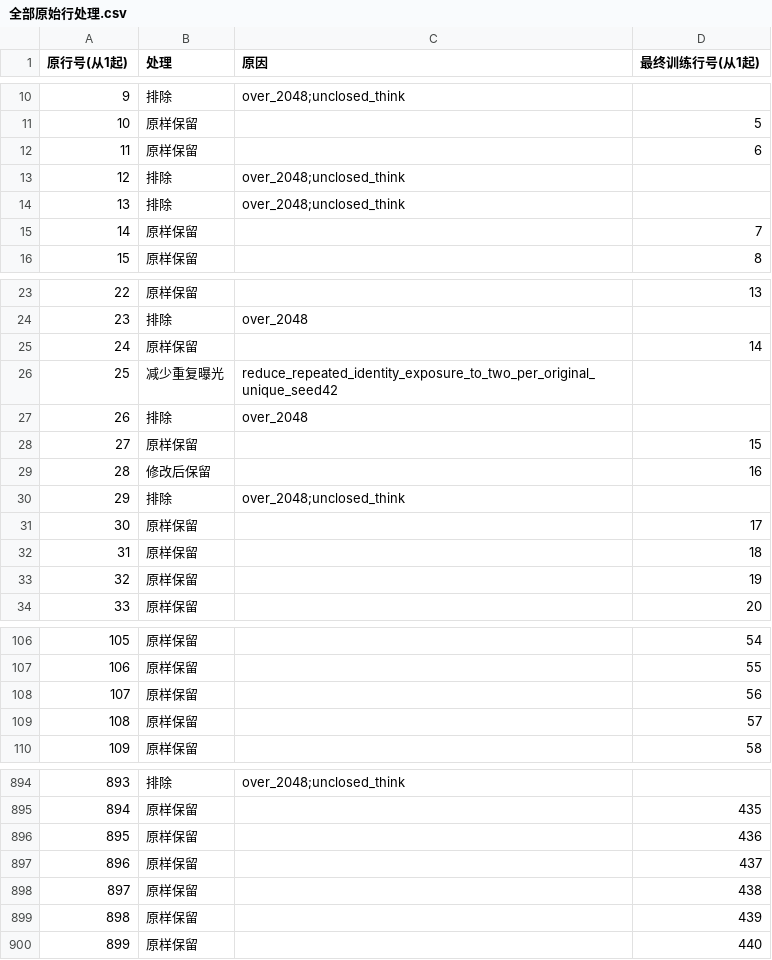
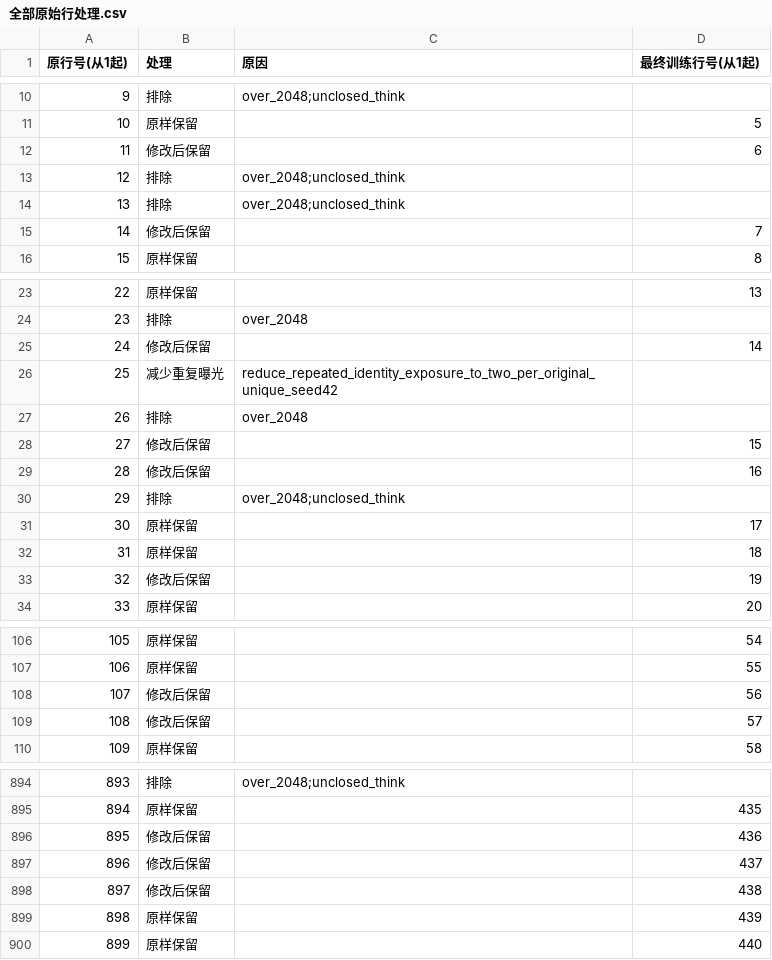
Before and after one commit to yuhuan0669/t008-qwen3-sft, a CSV file: stage1/review/全部原始行处理.csv, drawn as a sheet; only a part is shown, gaps mark what is left out; the diff covers the shown part only.

```diff
--- a/stage1/review/全部原始行处理.csv
+++ b/stage1/review/全部原始行处理.csv
@@ -11,6 +11,6 @@
 10,原样保留,,5
-11,原样保留,,6
+11,修改后保留,,6
 12,排除,over_2048;unclosed_think ,
 13,排除,over_2048;unclosed_think ,
-14,原样保留,,7
+14,修改后保留,,7
 15,原样保留,,8
@@ -24,6 +24,6 @@
 23,排除,over_2048 ,
-24,原样保留,,14
+24,修改后保留,,14
 25,减少重复曝光,reduce_repeated_identity_exposure_to_two_per_original_unique_seed42,
 26,排除,over_2048 ,
-27,原样保留,,15
+27,修改后保留,,15
 28,修改后保留,,16
@@ -32,3 +32,3 @@
 31,原样保留,,18
-32,原样保留,,19
+32,修改后保留,,19
 33,原样保留,,20
@@ -107,4 +107,4 @@
 106,原样保留,,55
-107,原样保留,,56
-108,原样保留,,57
+107,修改后保留,,56
+108,修改后保留,,57
 109,原样保留,,58
@@ -895,5 +895,5 @@
 894,原样保留,,435
-895,原样保留,,436
-896,原样保留,,437
-897,原样保留,,438
+895,修改后保留,,436
+896,修改后保留,,437
+897,修改后保留,,438
 898,原样保留,,439
```
Also changed, not shown: 60 edited cells elsewhere in this file, 42 other files.
